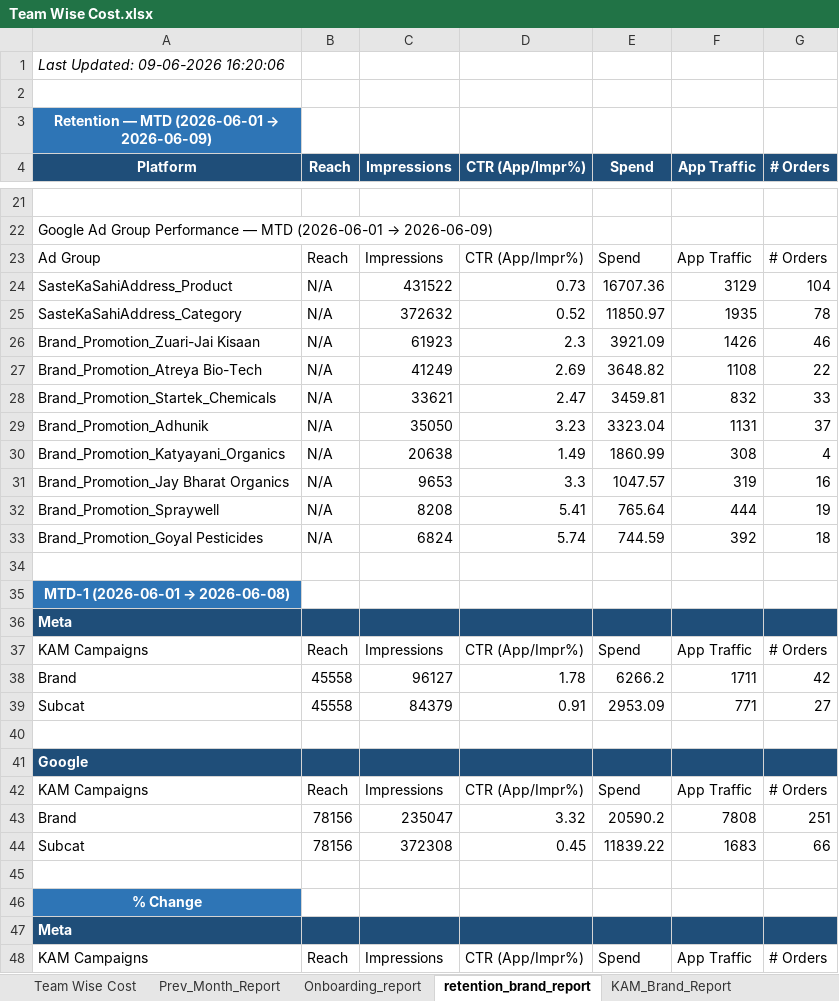
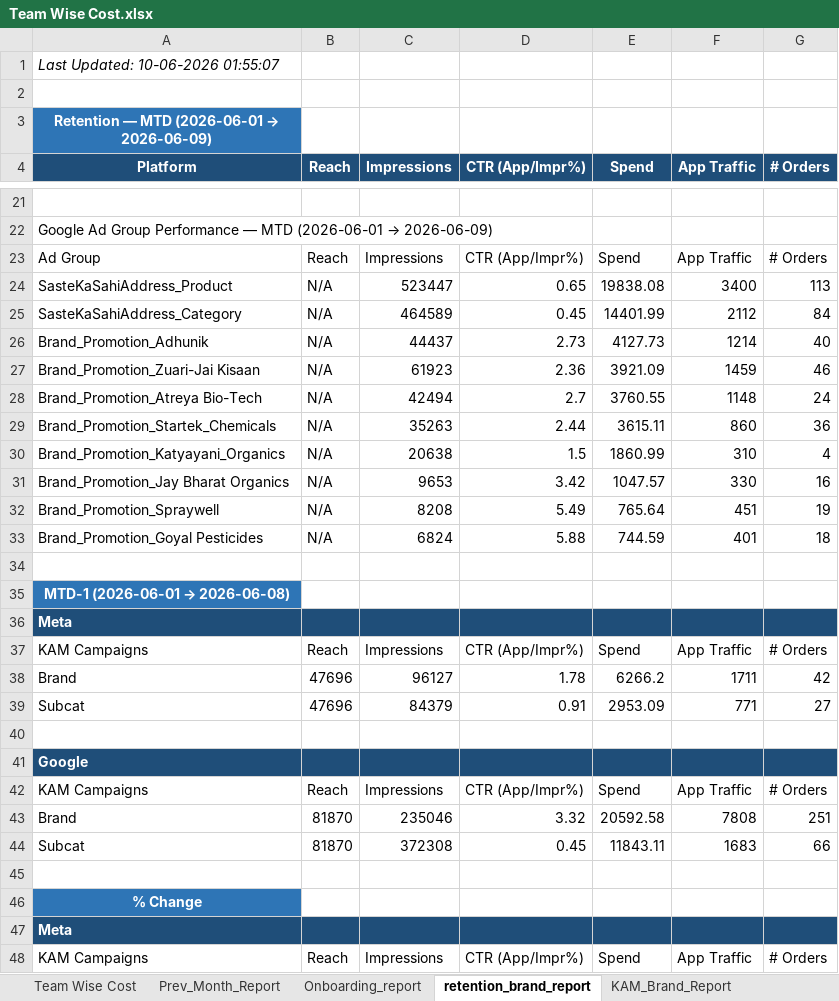
Before and after one commit to ankitbk-gm/auto_ads_report_bot, an Excel workbook: reports/Team Wise Cost.xlsx, sheet retention_brand_report, drawn as a sheet; only a part is shown, gaps mark what is left out; values as stored, in another font and other column widths than the file's, no borders; removed rows and columns are numbered as before the commit, all else as after; the diff covers the shown part only; the diff names each change by its address in the sheet, - before the commit and + after, or states it on an @@ line.

```diff
--- a/reports/Team Wise Cost.xlsx (sheet retention_brand_report)
+++ b/reports/Team Wise Cost.xlsx (sheet retention_brand_report)
-A1 (Platform): Last Updated: 09-06-2026 16:20:06
+A1 (Platform): Last Updated: 10-06-2026 01:55:07
-row 24: SasteKaSahiAddress_Product | N/A | 431522 | 0.73 | 16707.36 | 3129 | 104
-row 25: SasteKaSahiAddress_Category | N/A | 372632 | 0.52 | 11850.97 | 1935 | 78
+row 24: SasteKaSahiAddress_Product | N/A | 523447 | 0.65 | 19838.08 | 3400 | 113
+row 25: SasteKaSahiAddress_Category | N/A | 464589 | 0.45 | 14401.99 | 2112 | 84
+row 26: Brand_Promotion_Adhunik | N/A | 44437 | 2.73 | 4127.73 | 1214 | 40
-D27 (CTR (App/Impr%)): 2.3
+D27 (CTR (App/Impr%)): 2.36
-F27 (App Traffic): 1426
+F27 (App Traffic): 1459
-row 27: Brand_Promotion_Atreya Bio-Tech | N/A | 41249 | 2.69 | 3648.82 | 1108 | 22
-row 28: Brand_Promotion_Startek_Chemicals | N/A | 33621 | 2.47 | 3459.81 | 832 | 33
-row 29: Brand_Promotion_Adhunik | N/A | 35050 | 3.23 | 3323.04 | 1131 | 37
+row 28: Brand_Promotion_Atreya Bio-Tech | N/A | 42494 | 2.7 | 3760.55 | 1148 | 24
+row 29: Brand_Promotion_Startek_Chemicals | N/A | 35263 | 2.44 | 3615.11 | 860 | 36
-D30 (CTR (App/Impr%)): 1.49
+D30 (CTR (App/Impr%)): 1.5
-F30 (App Traffic): 308
+F30 (App Traffic): 310
-D31 (CTR (App/Impr%)): 3.3
+D31 (CTR (App/Impr%)): 3.42
-F31 (App Traffic): 319
+F31 (App Traffic): 330
-D32 (CTR (App/Impr%)): 5.41
+D32 (CTR (App/Impr%)): 5.49
-F32 (App Traffic): 444
+F32 (App Traffic): 451
-D33 (CTR (App/Impr%)): 5.74
+D33 (CTR (App/Impr%)): 5.88
-F33 (App Traffic): 392
+F33 (App Traffic): 401
-B38:B39 (Reach): 45558
+B38:B39 (Reach): 47696
-B43:B44 (Reach): 78156
+B43:B44 (Reach): 81870
-C43 (Impressions): 235047
+C43 (Impressions): 235046
-E43 (Spend): 20590.2
+E43 (Spend): 20592.58
-E44 (Spend): 11839.22
+E44 (Spend): 11843.11
```
Also changed, not shown: 7 added rows, 7 removed rows and 10 edited cells elsewhere in this sheet, sheet Webengage_Analysis, sheet Onboarding_report, sheet KAM_Brand_Report, sheet Team Wise Cost, sheet Inapp_Subcat_Report, sheet Inapp_Sale_Report.
